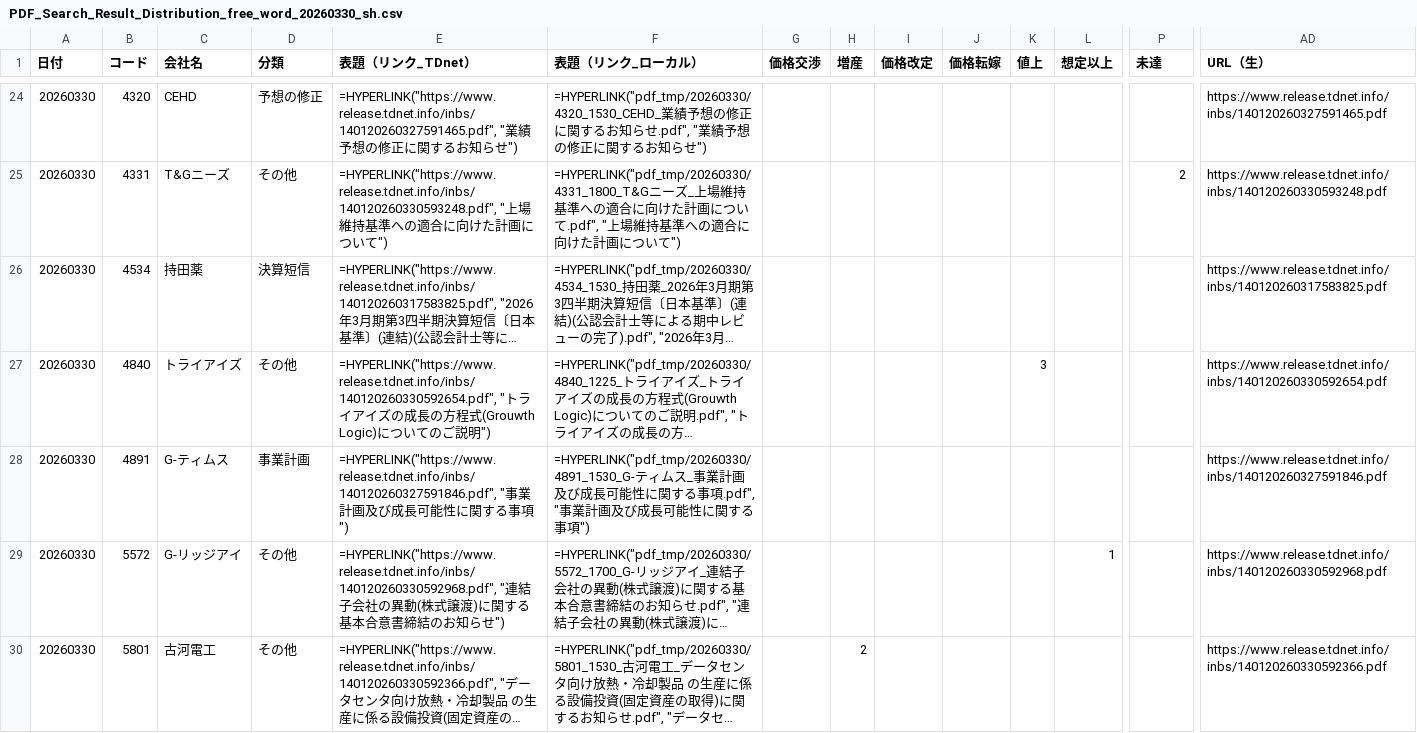
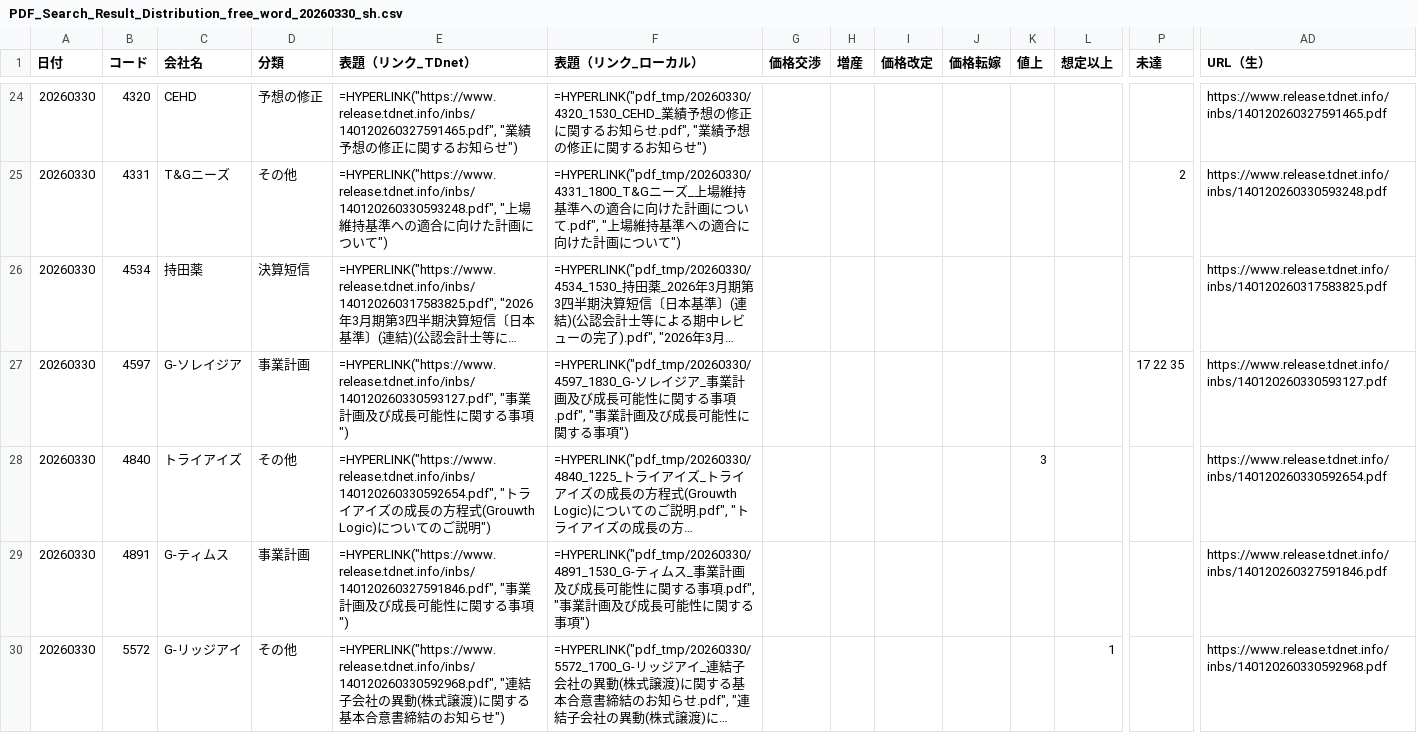
Before and after one commit to onokazu777/tdnet-viewer, a CSV file: data/search/PDF_Search_Result_Distribution_free_word_20260330_sh.csv, drawn as a sheet; only a part is shown, gaps mark what is left out; the shorter side is filled out with more unchanged rows; long unchanged cells end in …; rows hold the shown columns only; the diff covers the shown part only; the diff names each change by its address in the sheet, - before the commit and + after, or states it on an @@ line.

```diff
--- a/data/search/PDF_Search_Result_Distribution_free_word_20260330_sh.csv
+++ b/data/search/PDF_Search_Result_Distribution_free_word_20260330_sh.csv
+row 27: 20260330 | 4597 | G-ソレイジア | 事業計画 | =HYPERLINK("https://www.release.tdnet.info/inbs/140120260330593127.pdf", "事業計画及び成長可能性に関する事項") | =HYPERLINK("pdf_tmp/20260330/4597_1830_G-ソレイジア_事業計画及び成長可能性に関する事項.pdf", "事業計画及び成長可能性に関する事項") |  |  |  |  |  |  | 17 22 35 | https://www.release.tdnet.info/inbs/140120260330593127.pdf
```
Also changed, not shown: 1 added row elsewhere in this file, data/search/Analysis_Hits_free_word_20260330.csv, 2 other files.
